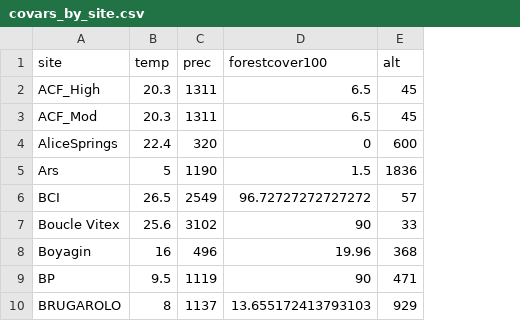
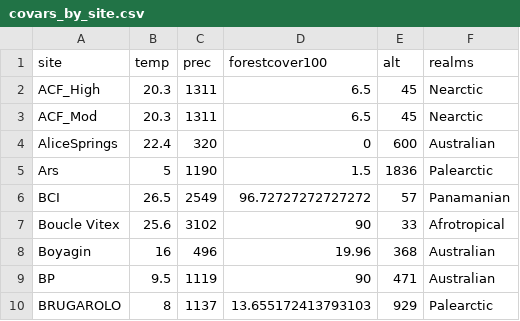
Before and after one commit to Zanne-Lab/global_termite_microbe_wd, a CSV file: data/covars_by_site.csv, drawn as a sheet; only a part is shown; the diff names each change by its address in the sheet, - before the commit and + after, or states it on an @@ line.

Commit message:
added realms to covariate file

```diff
--- a/data/covars_by_site.csv
+++ b/data/covars_by_site.csv
+column F (realms), rows 2-10: Nearctic | Nearctic | Australian | Palearctic | Panamanian | Afrotropical | Australian | Australian | Palearctic
```
